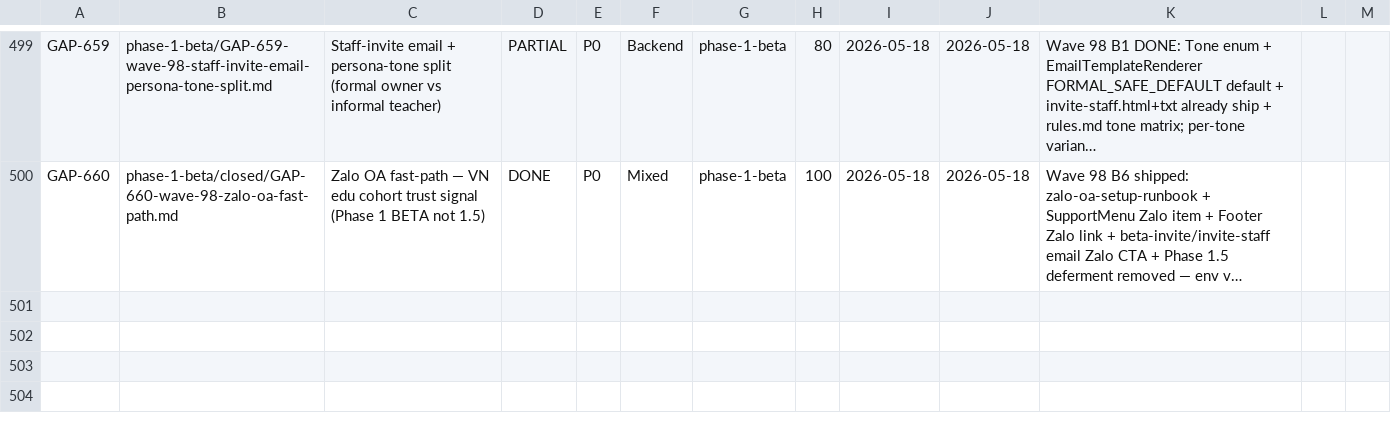
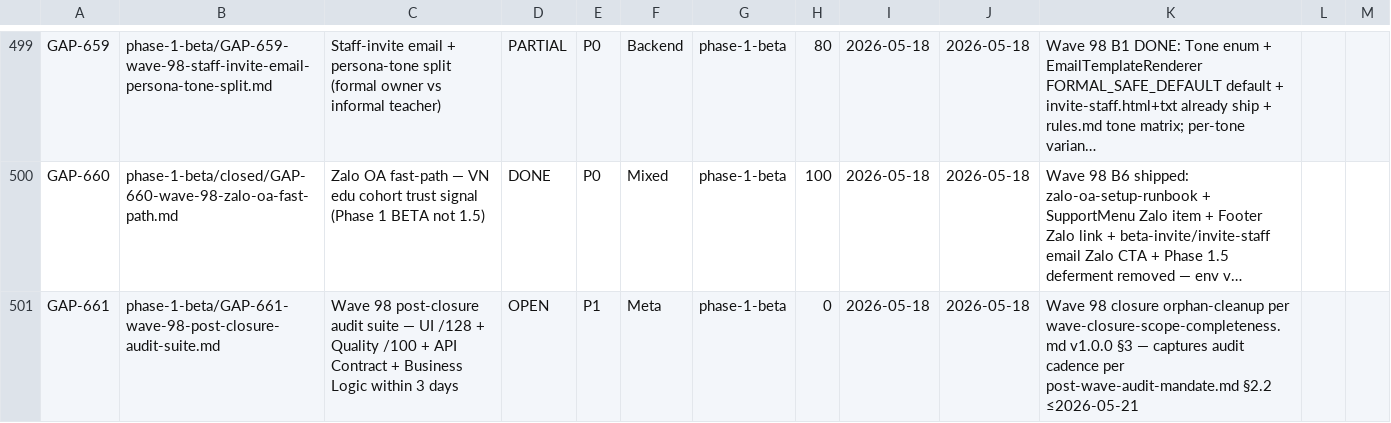
Before and after one commit to VictorAurelius/2026-Kite-Class-Platform, a CSV file: documents/04-quality/gaps/gap-status.csv, drawn as a sheet; only a part is shown, gaps mark what is left out; long unchanged cells end in …; the diff names each change by its address in the sheet, - before the commit and + after, or states it on an @@ line.

Commit message:
docs(wave-98 closure): SHIPPED 8/8 buckets — Scope-Completeness Reconciliation + GAP-661 audit suite + 5 gap Log syncs (#1558)
Wave 98 closure PR per `wave-closure-scope-completeness.md` v1.0.0 + `post-merge-sync-completeness.md` §4.

## Wave 98 final tally (Cluster B beta-cohort polish)

5 gaps DONE 100%:
- GAP-539 (B3 banner)
- GAP-540 (B5+B6 SupportMenu+Zalo OA)
- GAP-541 (B4 i18n)
- GAP-542 (B5 FeedbackForm)
- GAP-660 (B6 Zalo OA)

5 gaps PARTIAL ≥80% (per gap-done-discipline.md §3 PARTIAL exit ramp):
- GAP-518 95% (live verify gated GAP-612 AWS per §5.4)
- GAP-538 90% (B2 closed AC7)
- GAP-543 80% (deliverability portion closed via GAP-657)
- GAP-656 80% (live verify gated AWS)
- GAP-657 80% (live render verify gated SES prod approval)
- GAP-658 80% (SeedWorkerService consumer materialization deferred)
- GAP-659 80% (per-tone variants Wave 99)

## Closure artifacts

- Wave plan §9 Scope-Completeness Reconciliation table — 8/8 buckets categorized + GAP-661 orphan-cleanup
- wave-history.jsonl Wave 98 entry appended
- ROADMAP §🎯 Wave 98 SHIPPED snapshot + §🚀 Next Action sync
- GAP-661 filed — post-Wave-98 audit suite cadence (UI /128 + Quality /100 + API Contract + Business Logic within 3 days ≤2026-05-21)
- 5 gap Log entries cite Wave 2 PRs #1555/#1556/#1557
- pr-logs/PR-1556 + PR-1557 audit-gate generated
- 6 merged worktree branches pruned + 0 husks remain

## Audit deferral

AUDIT_OVERRIDE on PRs #1548/#1553 cited GAP-661 deferral. Wave 98 not yet
out-of-compliance — cadence is ≤3 days post-merge (≤2026-05-21).

## Wave 99

Plan draft already committed to branch wave/99-plan (5-bucket thesis META:
GAP-646/647/650/651/655). Wave 99 plan PR open follow-up.

12 PRs total Wave 98:
- #1546 5 new gaps from outside-in audit
- #1547 wave plan
- #1548-#1551 + #1553 + #1549 Wave 1 (5 buckets)
- #1552 + #1554 sync rounds 1+2
- #1555 + #1557 + #1556 Wave 2 (3 buckets)

Co-authored-by: VictorAurelius <vannkite@outlook.com>

```diff
--- a/documents/04-quality/gaps/gap-status.csv
+++ b/documents/04-quality/gaps/gap-status.csv
+row 501: GAP-661 | phase-1-beta/GAP-661-wave-98-post-closure-audit-suite.md | Wave 98 post-closure audit suite — UI /128 + Quality /100 + API Contract + Business Logic within 3 days | OPEN | P1 | Meta | phase-1-beta | 0 | 2026-05-18 | 2026-05-18 | Wave 98 closure orphan-cleanup per wave-closure-scope-completeness.md v1.0.0 §3 — captures audit cadence per post-wave-audit-mandate.md §2.2 ≤2026-05-21
```
Also changed, not shown: 11 other files.
